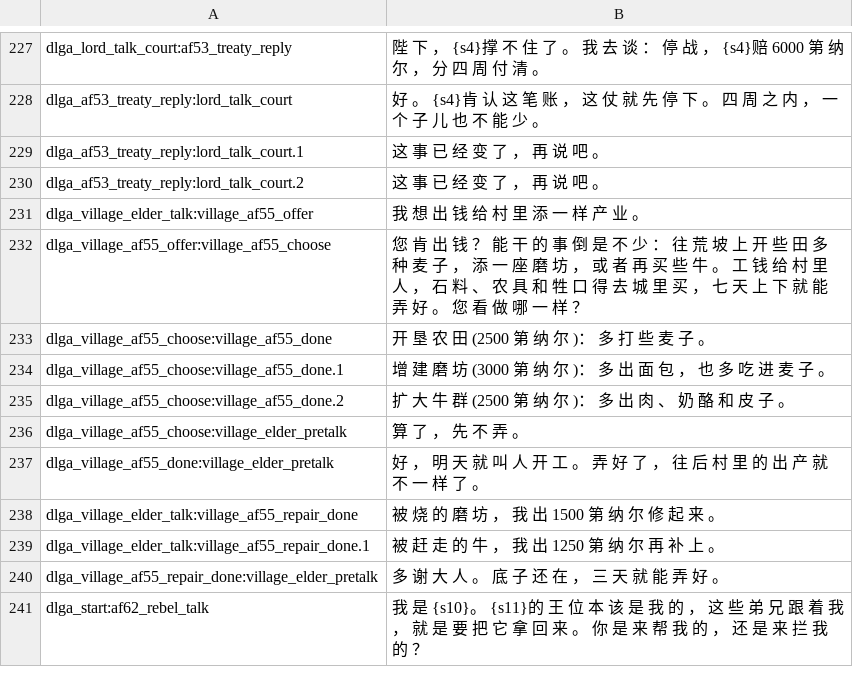
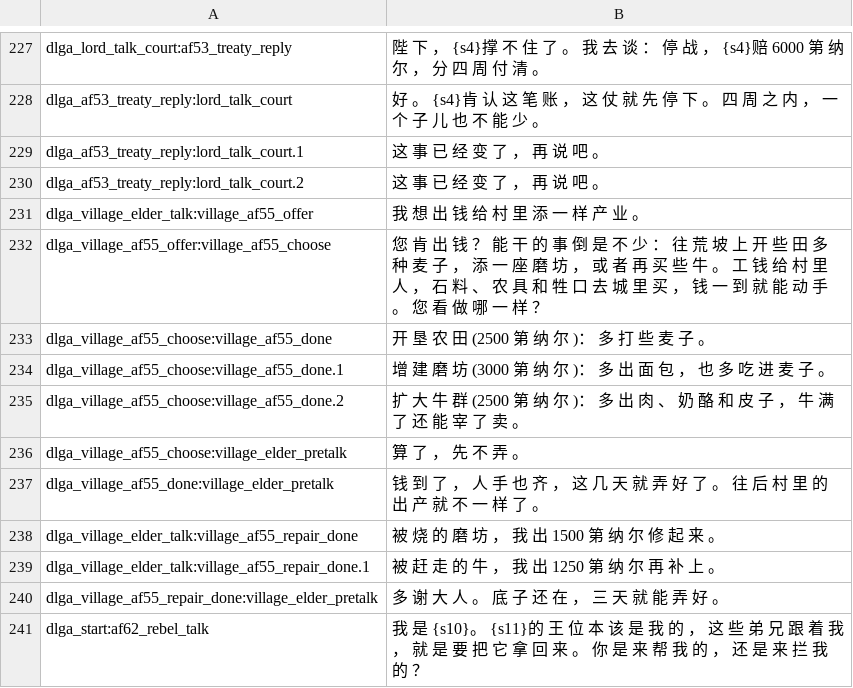
Before and after one commit to Augdgasjkh354-lang/ok, a CSV file: localization/cn_s/dialogs.csv, drawn as a sheet; only a part is shown, gaps mark what is left out.

```diff
--- a/localization/cn_s/dialogs.csv
+++ b/localization/cn_s/dialogs.csv
@@ -231,8 +231,8 @@ dlga_af53_treaty_reply:lord_talk_court.2|这 事 已 经 变 了 ， 再 说 吧
 dlga_village_elder_talk:village_af55_offer|我 想 出 钱 给 村 里 添 一 样 产 业 。
-dlga_village_af55_offer:village_af55_choose|您 肯 出 钱 ？ 能 干 的 事 倒 是 不 少 ： 往 荒 坡 上 开 些 田 多 种 麦 子 ， 添 一 座 磨 坊 ， 或 者 再 买 些 牛 。 工 钱 给 村 里 人 ， 石 料 、 农 具 和 牲 口 得 去 城 里 买 ， 七 天 上 下 就 能 弄 好 。 您 看 做 哪 一 样 ？
+dlga_village_af55_offer:village_af55_choose|您 肯 出 钱 ？ 能 干 的 事 倒 是 不 少 ： 往 荒 坡 上 开 些 田 多 种 麦 子 ， 添 一 座 磨 坊 ， 或 者 再 买 些 牛 。 工 钱 给 村 里 人 ， 石 料 、 农 具 和 牲 口 去 城 里 买 ， 钱 一 到 就 能 动 手 。 您 看 做 哪 一 样 ？
 dlga_village_af55_choose:village_af55_done|开 垦 农 田 (2500 第 纳 尔 )： 多 打 些 麦 子 。
 dlga_village_af55_choose:village_af55_done.1|增 建 磨 坊 (3000 第 纳 尔 )： 多 出 面 包 ， 也 多 吃 进 麦 子 。
-dlga_village_af55_choose:village_af55_done.2|扩 大 牛 群 (2500 第 纳 尔 )： 多 出 肉 、 奶 酪 和 皮 子 。
+dlga_village_af55_choose:village_af55_done.2|扩 大 牛 群 (2500 第 纳 尔 )： 多 出 肉 、 奶 酪 和 皮 子 ， 牛 满 了 还 能 宰 了 卖 。
 dlga_village_af55_choose:village_elder_pretalk|算 了 ， 先 不 弄 。
-dlga_village_af55_done:village_elder_pretalk|好 ， 明 天 就 叫 人 开 工 。 弄 好 了 ， 往 后 村 里 的 出 产 就 不 一 样 了 。
+dlga_village_af55_done:village_elder_pretalk|钱 到 了 ， 人 手 也 齐 ， 这 几 天 就 弄 好 了 。 往 后 村 里 的 出 产 就 不 一 样 了 。
 dlga_village_elder_talk:village_af55_repair_done|被 烧 的 磨 坊 ， 我 出 1500 第 纳 尔 修 起 来 。
```
Also changed, not shown: localization/cn_s/quick_strings.csv, localization/cns/dialogs.csv, 24 other files.
